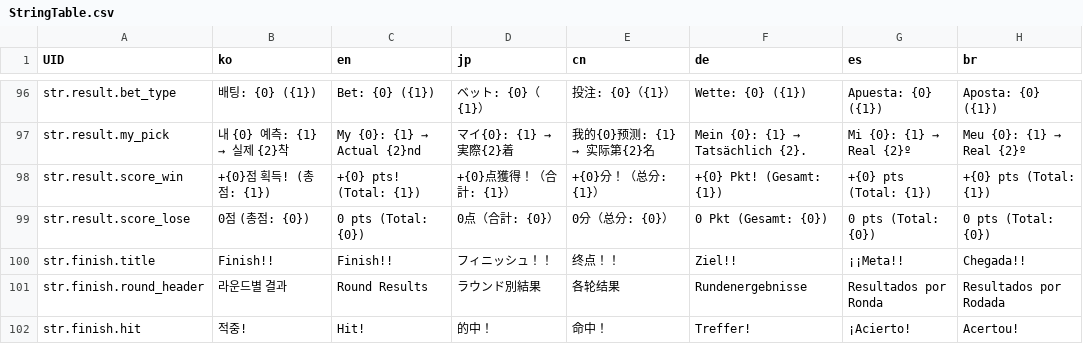
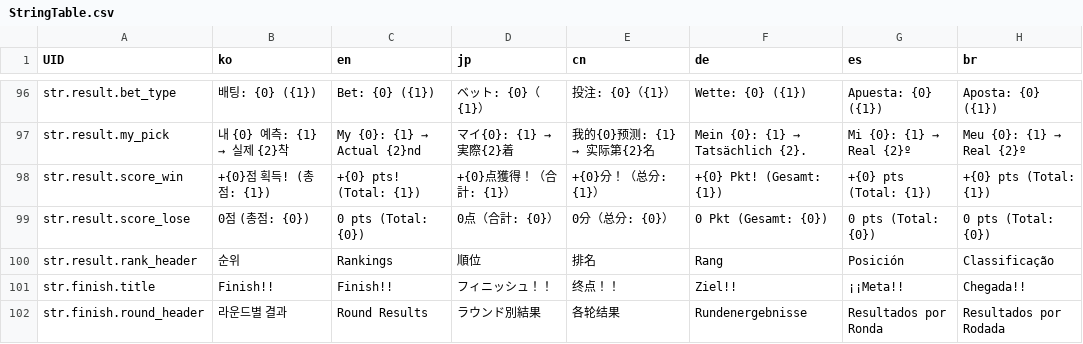
Before and after one commit to LeeJuls/DopamineRace, a CSV file: Assets/Resources/Data/StringTable.csv, drawn as a sheet; only a part is shown, gaps mark what is left out; the shorter side is filled out with more unchanged rows.

```diff
--- a/Assets/Resources/Data/StringTable.csv
+++ b/Assets/Resources/Data/StringTable.csv
@@ -99,2 +99,3 @@ str.result.score_win,"+{0}점 획득!  (총점: {1})","+{0} pts!  (Total: {1})",
 str.result.score_lose,"0점  (총점: {0})","0 pts  (Total: {0})","0点（合計: {0}）","0分（总分: {0}）","0 Pkt  (Gesamt: {0})","0 pts  (Total: {0})","0 pts  (Total: {0})"
+str.result.rank_header,순위,Rankings,順位,排名,Rang,Posición,Classificação
 str.finish.title,Finish!!,Finish!!,フィニッシュ！！,终点！！,Ziel!!,¡¡Meta!!,Chegada!!
```
Also changed, not shown: 4 other files.
